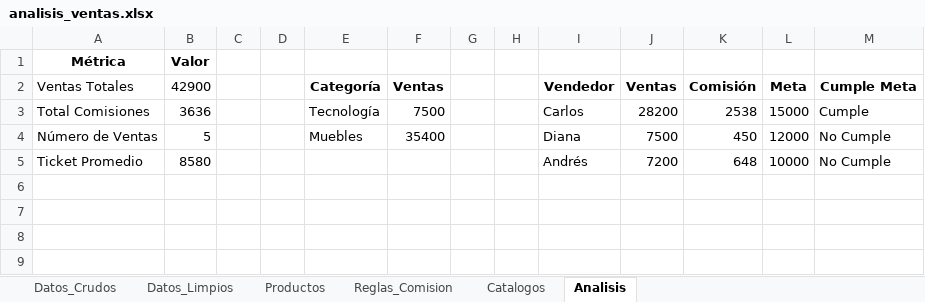
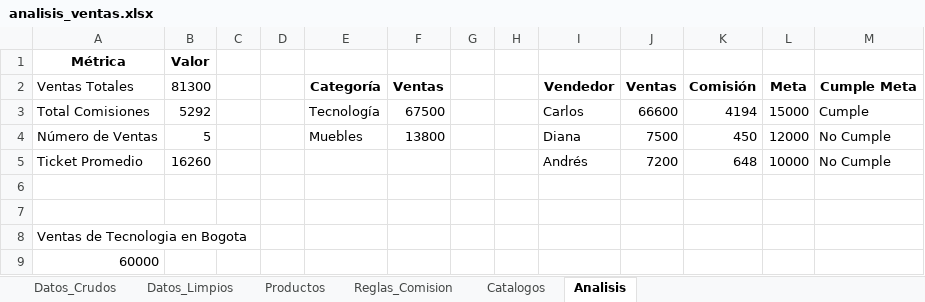
Before and after one commit to jbernalg/Excel_Projects, an Excel workbook: Analisis de venta y rendimiento comercial/analisis_ventas.xlsx, sheet Analisis, drawn as a sheet; values as stored, in another font and other column widths than the file's, no borders; the diff names each change by its address in the sheet, - before the commit and + after, or states it on an @@ line.

Commit message:
Ventas de tecnologia en bogota

```diff
--- a/Analisis de venta y rendimiento comercial/analisis_ventas.xlsx (sheet Analisis)
+++ b/Analisis de venta y rendimiento comercial/analisis_ventas.xlsx (sheet Analisis)
-B2: 42900
+B2: 81300
-B3 (81300): 3636
+B3 (81300): 5292
-F3 (Ventas): 7500
+F3 (Ventas): 67500
-J3 (Ventas): 28200
+J3 (Ventas): 66600
-K3 (Comisión): 2538
+K3 (Comisión): 4194
-F4 (Ventas): 35400
+F4 (Ventas): 13800
-B5 (81300): 8580
+B5 (81300): 16260
+row 6: (empty)
+row 7: (empty)
+row 8: Ventas de Tecnologia en Bogota
+row 9: 60000
```
Also changed, not shown: sheet Datos_Limpios.
